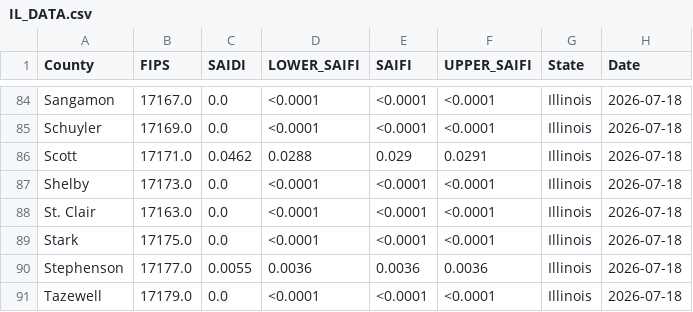
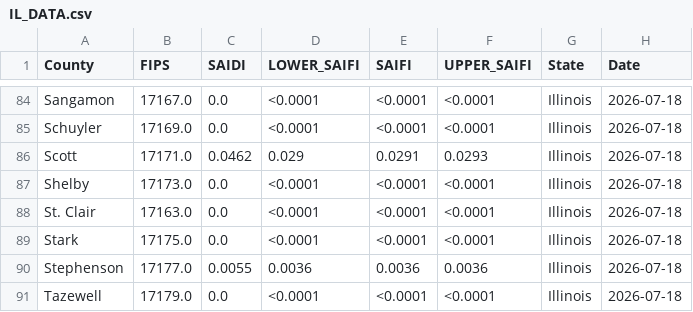
Before and after one commit to nkim205/grower-dashboard, a CSV file: states/IL/IL_DATA.csv, drawn as a sheet; only a part is shown, gaps mark what is left out.

Commit message:
deploy: a9b4704f7e2866c5b52acb63a452d93bcfebbe14

```diff
--- a/states/IL/IL_DATA.csv
+++ b/states/IL/IL_DATA.csv
@@ -85,3 +85,3 @@ Sangamon,17167.0,0.0,<0.0001,<0.0001,<0.0001,Illinois,2026-07-18
 Schuyler,17169.0,0.0,<0.0001,<0.0001,<0.0001,Illinois,2026-07-18
-Scott,17171.0,0.0462,0.0288,0.029,0.0291,Illinois,2026-07-18
+Scott,17171.0,0.0462,0.029,0.0291,0.0293,Illinois,2026-07-18
 Shelby,17173.0,0.0,<0.0001,<0.0001,<0.0001,Illinois,2026-07-18
```
